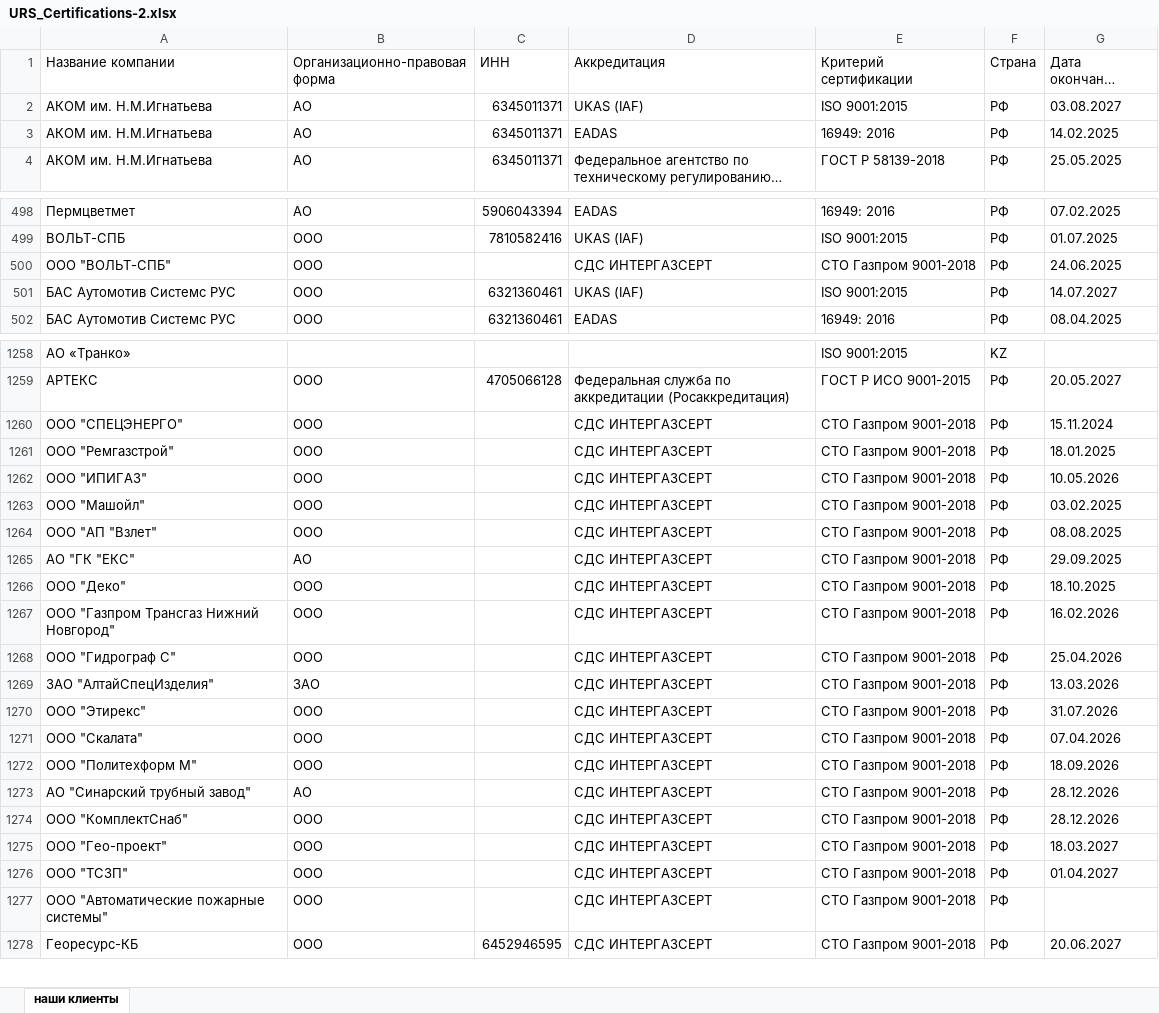
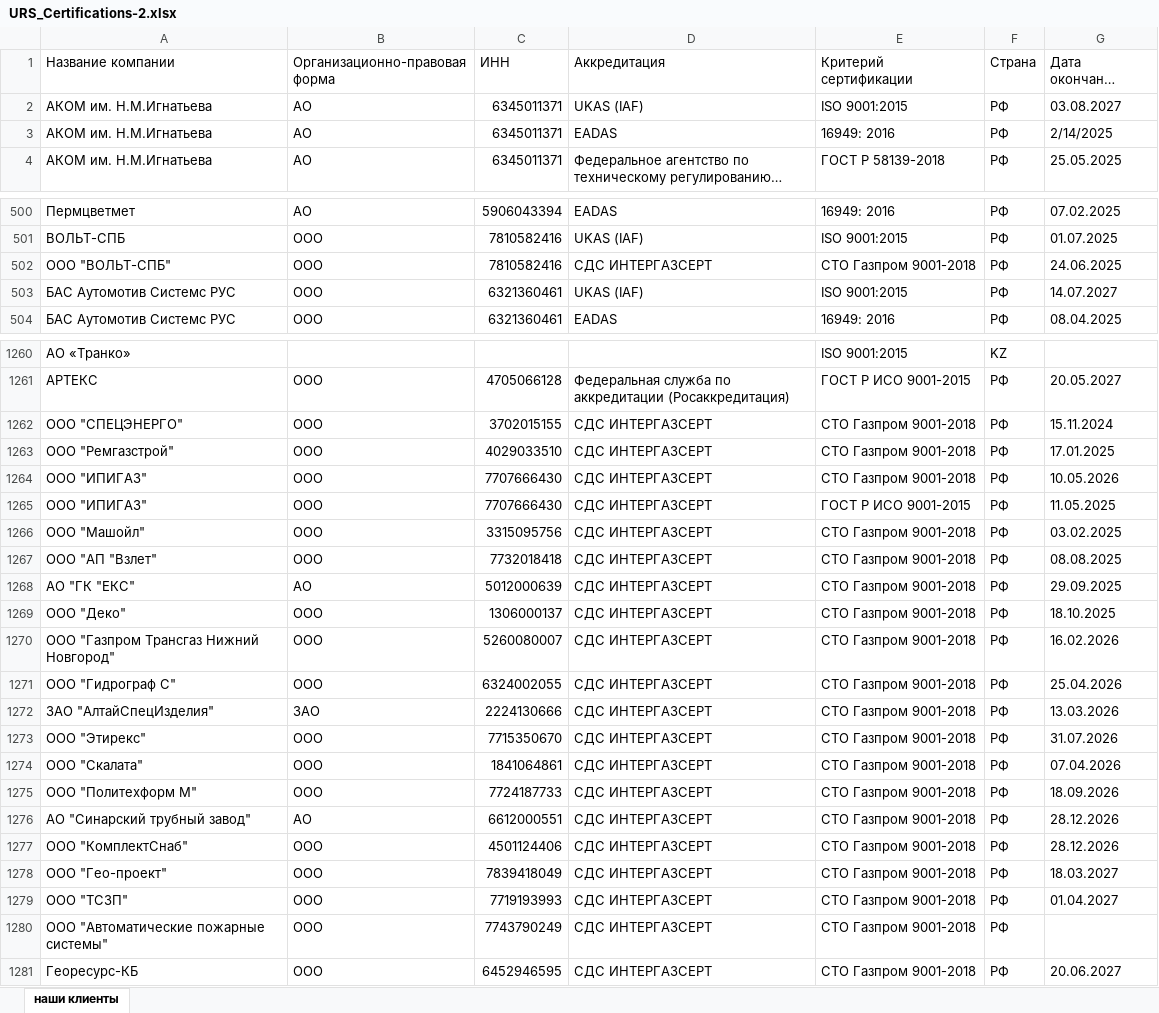
Before and after one commit to Legenda1cr/Legendacompany, an Excel workbook: URS_Certifications-2.xlsx, sheet наши клиенты, drawn as a sheet; only a part is shown, gaps mark what is left out; long unchanged cells end in …; values as stored, in another font and other column widths than the file's, no cell formats; conditional formats not drawn; addresses are those after the commit; the diff covers the shown part only; the diff names each change by its address in the sheet, - before the commit and + after, or states it on an @@ line.

```diff
--- a/URS_Certifications-2.xlsx (sheet наши клиенты)
+++ b/URS_Certifications-2.xlsx (sheet наши клиенты)
-G3 (Дата окончания сертификата): 14.02.2025
+G3 (Дата окончания сертификата): 2/14/2025
-C502 (ИНН): (empty)
+C502 (ИНН): 7810582416
-C1262 (ИНН): (empty)
+C1262 (ИНН): 3702015155
-C1263 (ИНН): (empty)
+C1263 (ИНН): 4029033510
-G1263 (Дата окончания сертификата): 18.01.2025
+G1263 (Дата окончания сертификата): 17.01.2025
-C1264 (ИНН): (empty)
+C1264 (ИНН): 7707666430
+row 1265: ООО "ИПИГАЗ" | ООО | 7707666430 | СДС ИНТЕРГАЗСЕРТ | ГОСТ Р ИСО 9001-2015 | РФ | 11.05.2025
-C1266 (ИНН): (empty)
+C1266 (ИНН): 3315095756
-C1267 (ИНН): (empty)
+C1267 (ИНН): 7732018418
-C1268 (ИНН): (empty)
+C1268 (ИНН): 5012000639
-C1269 (ИНН): (empty)
+C1269 (ИНН): 1306000137
-C1270 (ИНН): (empty)
+C1270 (ИНН): 5260080007
-C1271 (ИНН): (empty)
+C1271 (ИНН): 6324002055
-C1272 (ИНН): (empty)
+C1272 (ИНН): 2224130666
-C1273 (ИНН): (empty)
+C1273 (ИНН): 7715350670
-C1274 (ИНН): (empty)
+C1274 (ИНН): 1841064861
-C1275 (ИНН): (empty)
+C1275 (ИНН): 7724187733
-C1276 (ИНН): (empty)
+C1276 (ИНН): 6612000551
-C1277 (ИНН): (empty)
+C1277 (ИНН): 4501124406
-C1278 (ИНН): (empty)
+C1278 (ИНН): 7839418049
-C1279 (ИНН): (empty)
+C1279 (ИНН): 7719193993
-C1280 (ИНН): (empty)
+C1280 (ИНН): 7743790249
```
Also changed, not shown: 20 added rows and 1 edited cell elsewhere in this sheet, cell formats, 1 other file.
